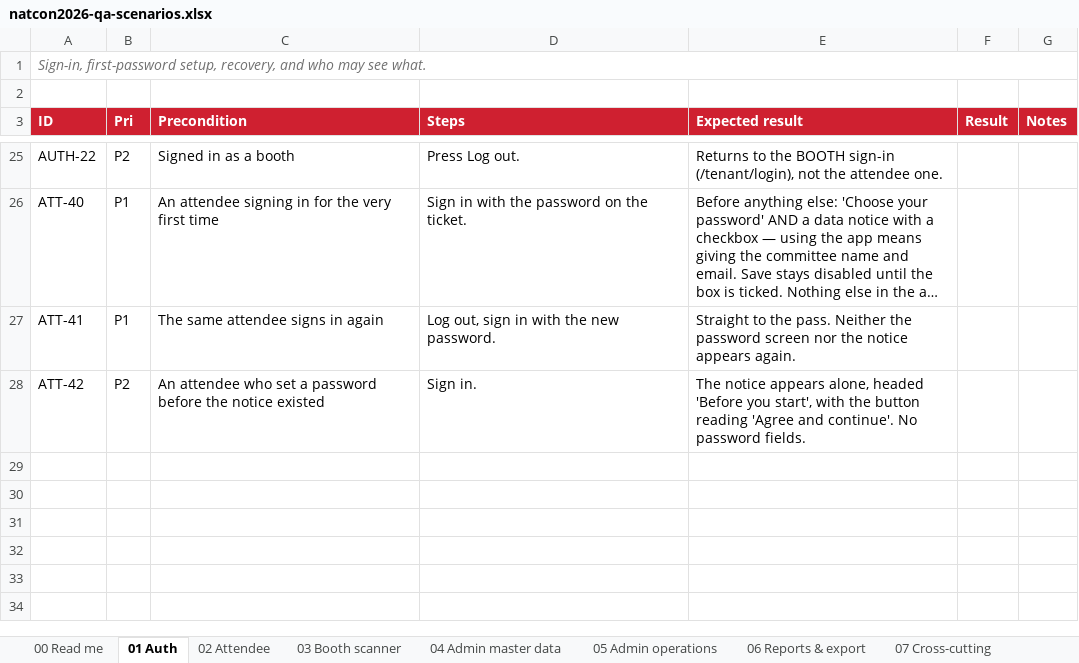
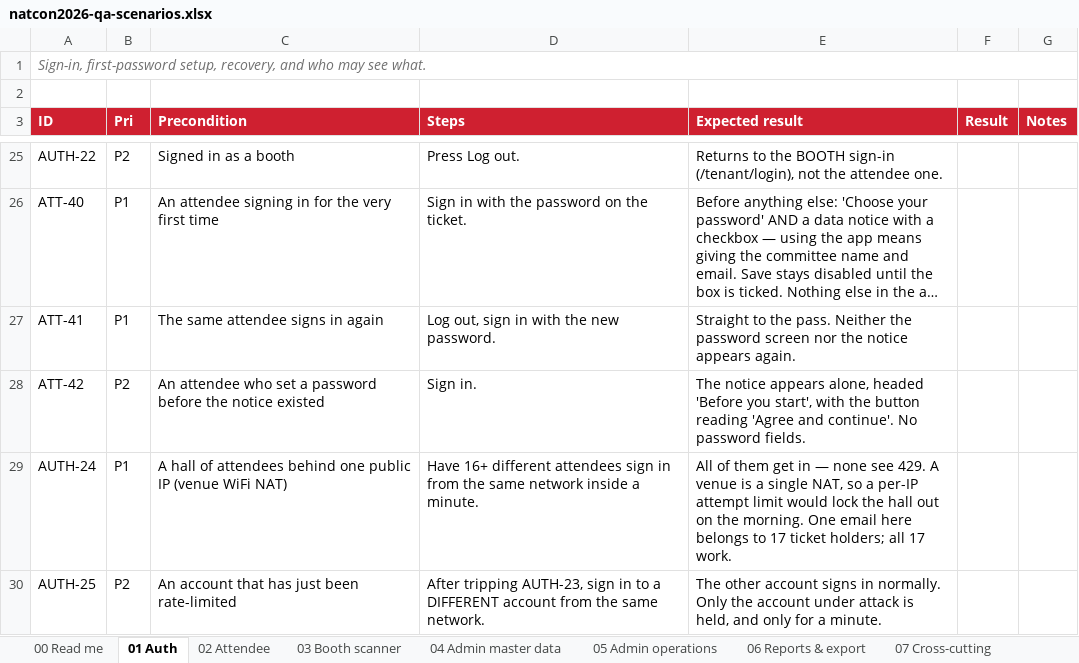
Before and after one commit to syabanf/bni-natcon, an Excel workbook: docs/qa/natcon2026-qa-scenarios.xlsx, sheet 01 Auth, drawn as a sheet; only a part is shown, gaps mark what is left out; long unchanged cells end in …; values as stored, in another font and other column widths than the file's, no borders; the diff names each change by its address in the sheet, - before the commit and + after, or states it on an @@ line.

Commit message:
Let a venue sign in, and actually stop the brute force
The login limiter counted attempts per IP address, ten a minute. A venue
is one public address — the hall's WiFi is a single NAT and mobile data
sits behind a carrier's — so on the morning of the event the eleventh
person to sign in would have been turned away, and to everybody queued
behind them the app would simply have looked broken. Measured, not
guessed: fourteen different attendees from one address got
[200 x10, 429 x4].

It was also failing at its own job. Guessing one account's password from
a fresh address each time never touched a per-IP counter, so the attack
the limit existed for walked straight past it.

Both halves are now the right way round. Wrong answers are counted
against the ACCOUNT being attacked, wherever they come from, so rotating
addresses no longer helps: twelve guesses from twelve IPs are stopped at
the eleventh. And only FAILURES count, which is what lets a hall
through — eight hundred people typing their own password correctly cost
nothing. That detail is load-bearing here: one email in this event's
export belongs to seventeen ticket holders, a company that bought a block
of passes, and counting every attempt would have locked seven of them out
of their own morning. The load test now drives all 700 sign-ins through a
single venue IP, which is what the day actually looks like, and all 700
get in.

The two token endpoints keep the address ceiling alone. An attacker there
varies the token, so a per-token counter would read every guess as a
first offence — and the tokens are HMAC-signed, so forging one needs the
secret rather than persistence.

Alongside it, two things that would have hurt on a small host. The pgx
pool was left at its default of max(4, NumCPU) with none kept warm — four
connections for the whole venue on a two-core VPS, each paying startup on
the first request of a burst; it is now 25/5 and configurable, because a
managed Postgres with a small allowance needs a smaller ceiling. And no
container had a restart policy: one that died at 09:40 would have stayed
dead until somebody noticed. All five restart now, and the API has a
health check that actually points at its own binary and port.

```diff
--- a/docs/qa/natcon2026-qa-scenarios.xlsx (sheet 01 Auth)
+++ b/docs/qa/natcon2026-qa-scenarios.xlsx (sheet 01 Auth)
+row 29: AUTH-24 | P1 | A hall of attendees behind one public IP (venue WiFi NAT) | Have 16+ different attendees sign in from the same network inside a minute. | All of them get in — none see 429. A venue is a single NAT, so a per-IP attempt limit would lock the hall out on the morning. One email here belongs to 17 ticket holders; all 17 work.
+row 30: AUTH-25 | P2 | An account that has just been rate-limited | After tripping AUTH-23, sign in to a DIFFERENT account from the same network. | The other account signs in normally. Only the account under attack is held, and only for a minute.
```
Also changed, not shown: 12 other files.
